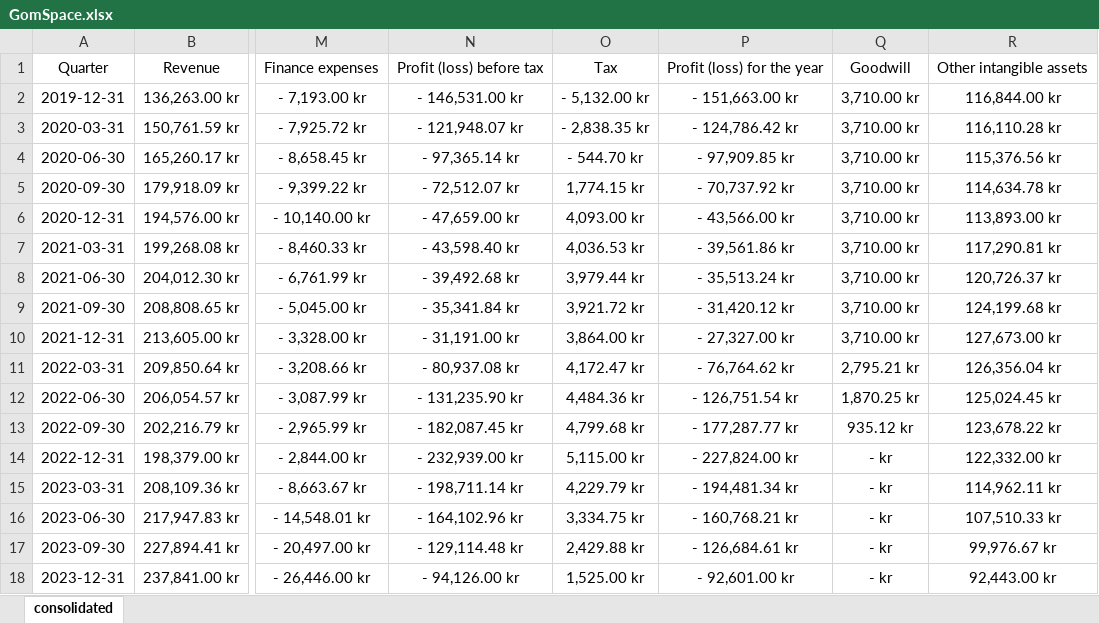
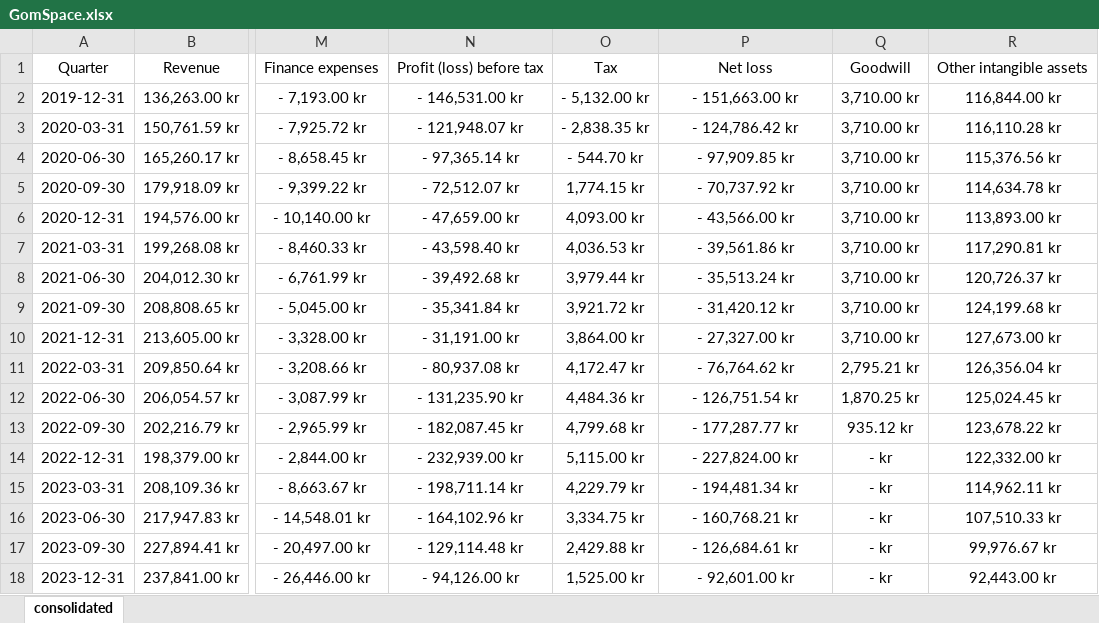
Before and after one commit to hollydinkel/space_econometrics, an Excel workbook: financial_data/GomSpace.xlsx, sheet consolidated, drawn as a sheet; only a part is shown, gaps mark what is left out; values as stored, in another font and other column widths than the file's, no borders; the diff names each change by its address in the sheet, - before the commit and + after, or states it on an @@ line.

Commit message:
[UPDATE] GomSpace.xlsx rn Profit (loss) for the year -> Net loss to be consistent with other data

```diff
--- a/financial_data/GomSpace.xlsx (sheet consolidated)
+++ b/financial_data/GomSpace.xlsx (sheet consolidated)
-P1: Profit (loss) for the year
+P1: Net loss
```
